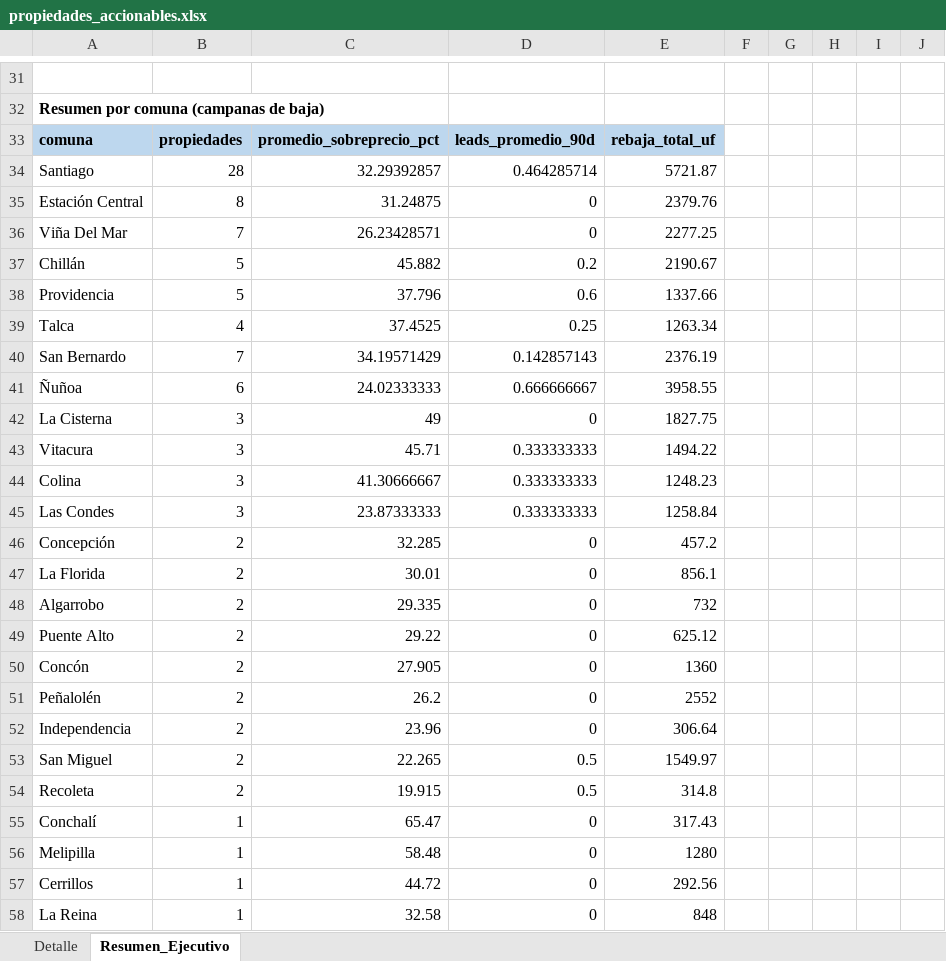
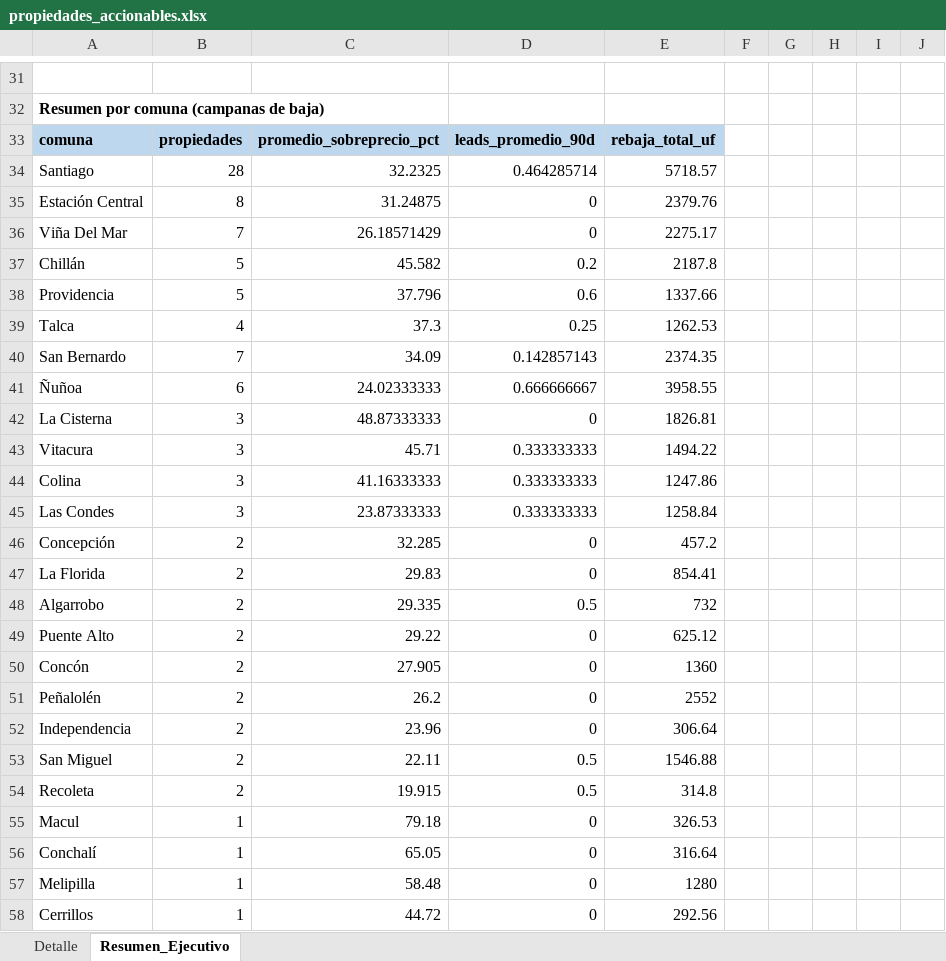
Before and after one commit to pgalleguil/procasa-chatbot, an Excel workbook: exports/propiedades_accionables.xlsx, sheet Resumen_Ejecutivo, drawn as a sheet; only a part is shown, gaps mark what is left out; the shorter side is filled out with more unchanged rows; values as stored, in another font and other column widths than the file's, no borders; addresses are those after the commit; the diff covers the shown part only; the diff names each change by its address in the sheet, - before the commit and + after, or states it on an @@ line.

```diff
--- a/exports/propiedades_accionables.xlsx (sheet Resumen_Ejecutivo)
+++ b/exports/propiedades_accionables.xlsx (sheet Resumen_Ejecutivo)
-C34: 32.29392857
+C34: 32.2325
-E34: 5721.87
+E34: 5718.57
-C36: 26.23428571
+C36: 26.18571429
-E36: 2277.25
+E36: 2275.17
-C37: 45.882
+C37: 45.582
-E37: 2190.67
+E37: 2187.8
-C39: 37.4525
+C39: 37.3
-E39: 1263.34
+E39: 1262.53
-C40: 34.19571429
+C40: 34.09
-E40: 2376.19
+E40: 2374.35
-C42: 49
+C42: 48.87333333
-E42: 1827.75
+E42: 1826.81
-C44: 41.30666667
+C44: 41.16333333
-E44: 1248.23
+E44: 1247.86
-C47: 30.01
+C47: 29.83
-E47: 856.1
+E47: 854.41
-D48: 0
+D48: 0.5
-C53: 22.265
+C53: 22.11
-E53: 1549.97
+E53: 1546.88
+row 55: Macul | 1 | 79.18 | 0 | 326.53
-C56: 65.47
+C56: 65.05
-E56: 317.43
+E56: 316.64
```
Also changed, not shown: 5 added rows, 7 removed rows and 55 edited cells elsewhere in this sheet, sheet Detalle, exports/preview_campana_baja_precio_ola1_20260520.xlsx, 10 other files.
